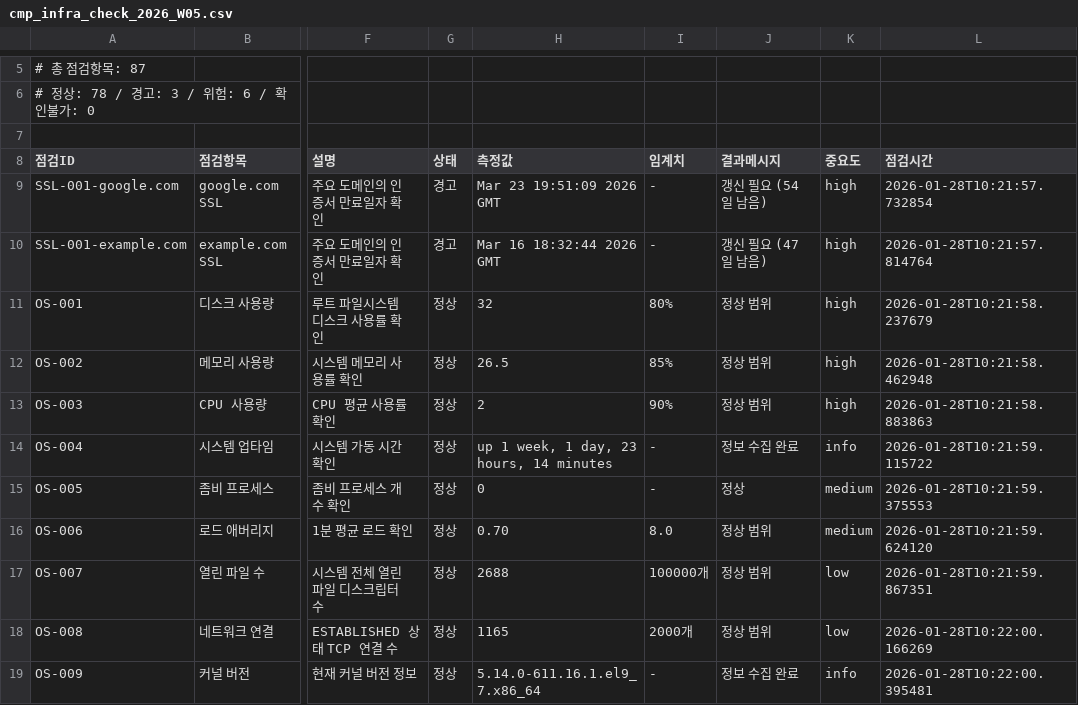
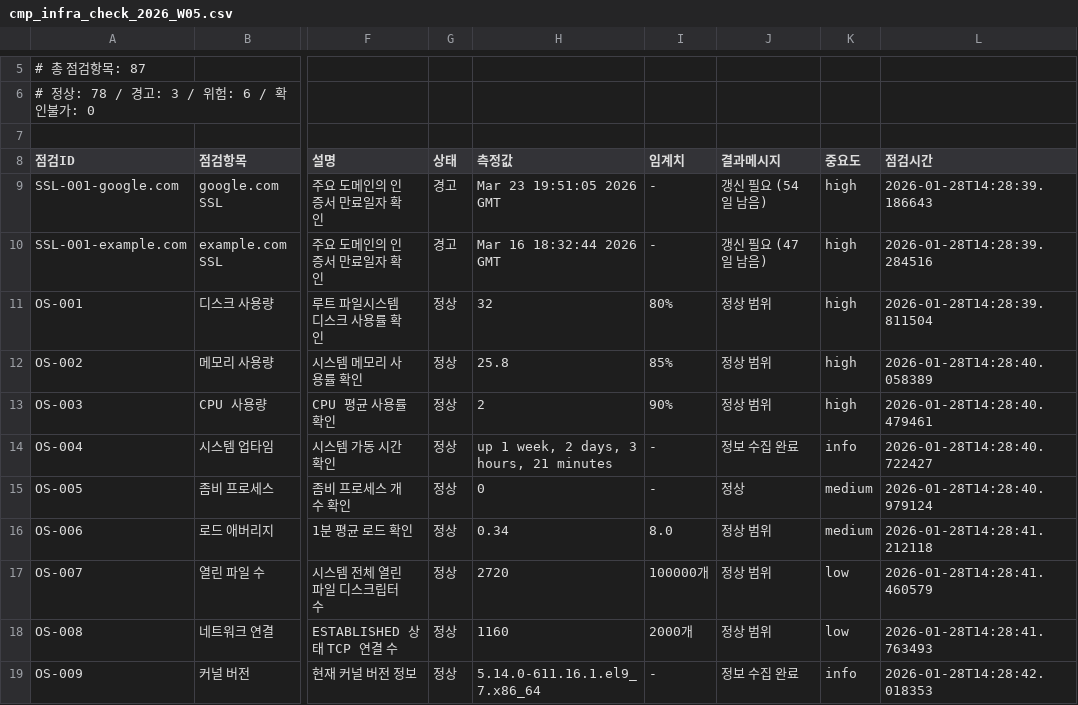
Before and after one commit to Kimjibeom/k8s-infra-health-check, a CSV file: output/cmp_infra_check_2026_W05.csv, drawn as a sheet; only a part is shown, gaps mark what is left out; the diff covers the shown part only; the diff names each change by its address in the sheet, - before the commit and + after, or states it on an @@ line.

```diff
--- a/output/cmp_infra_check_2026_W05.csv
+++ b/output/cmp_infra_check_2026_W05.csv
-H9 (측정값): Mar 23 19:51:09 2026 GMT
+H9 (측정값): Mar 23 19:51:05 2026 GMT
-L9 (점검시간): 2026-01-28T10:21:57.732854
+L9 (점검시간): 2026-01-28T14:28:39.186643
-L10 (점검시간): 2026-01-28T10:21:57.814764
+L10 (점검시간): 2026-01-28T14:28:39.284516
-L11 (점검시간): 2026-01-28T10:21:58.237679
+L11 (점검시간): 2026-01-28T14:28:39.811504
-H12 (측정값): 26.5
+H12 (측정값): 25.8
-L12 (점검시간): 2026-01-28T10:21:58.462948
+L12 (점검시간): 2026-01-28T14:28:40.058389
-L13 (점검시간): 2026-01-28T10:21:58.883863
+L13 (점검시간): 2026-01-28T14:28:40.479461
-H14 (측정값): up 1 week, 1 day, 23 hours, 14 minutes
+H14 (측정값): up 1 week, 2 days, 3 hours, 21 minutes
-L14 (점검시간): 2026-01-28T10:21:59.115722
+L14 (점검시간): 2026-01-28T14:28:40.722427
-L15 (점검시간): 2026-01-28T10:21:59.375553
+L15 (점검시간): 2026-01-28T14:28:40.979124
-H16 (측정값): 0.70
+H16 (측정값): 0.34
-L16 (점검시간): 2026-01-28T10:21:59.624120
+L16 (점검시간): 2026-01-28T14:28:41.212118
-H17 (측정값): 2688
+H17 (측정값): 2720
-L17 (점검시간): 2026-01-28T10:21:59.867351
+L17 (점검시간): 2026-01-28T14:28:41.460579
-H18 (측정값): 1165
+H18 (측정값): 1160
-L18 (점검시간): 2026-01-28T10:22:00.166269
+L18 (점검시간): 2026-01-28T14:28:41.763493
-L19 (점검시간): 2026-01-28T10:22:00.395481
+L19 (점검시간): 2026-01-28T14:28:42.018353
```
Also changed, not shown: 109 edited cells elsewhere in this file, 1 other file.
